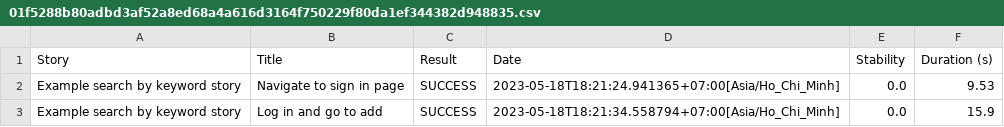
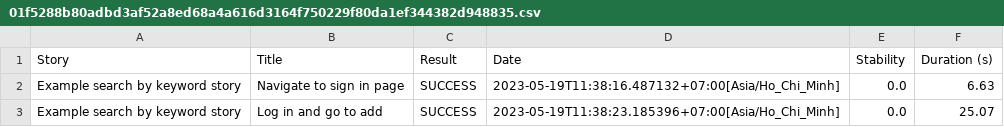
Before and after one commit to Bisllly/bisllly-learns-serenity, a CSV file: target/site/serenity/01f5288b80adbd3af52a8ed68a4a616d3164f750229f80da1ef344382d948835.csv, drawn as a sheet.

```diff
--- a/target/site/serenity/01f5288b80adbd3af52a8ed68a4a616d3164f750229f80da1ef344382d948835.csv
+++ b/target/site/serenity/01f5288b80adbd3af52a8ed68a4a616d3164f750229f80da1ef344382d948835.csv
@@ -1,3 +1,3 @@
 "Story","Title","Result","Date","Stability","Duration (s)"
-"Example search by keyword story","Navigate to sign in page","SUCCESS","2023-05-18T18:21:24.941365+07:00[Asia/Ho_Chi_Minh]","0.0","9.53"
-"Example search by keyword story","Log in and go to add","SUCCESS","2023-05-18T18:21:34.558794+07:00[Asia/Ho_Chi_Minh]","0.0","15.9"
+"Example search by keyword story","Navigate to sign in page","SUCCESS","2023-05-19T11:38:16.487132+07:00[Asia/Ho_Chi_Minh]","0.0","6.63"
+"Example search by keyword story","Log in and go to add","SUCCESS","2023-05-19T11:38:23.185396+07:00[Asia/Ho_Chi_Minh]","0.0","25.07"
```
Also changed, not shown: target/site/serenity/128777d223afad720fa17512f4d26a7eb05fa10929700a32de0a47f3ac5a75cb.csv, target/site/serenity/26f1f8a41df689bf70b8e3f117e464e123084dccefb8ac780eb6b0fd777b4627.csv, 53 other files.
